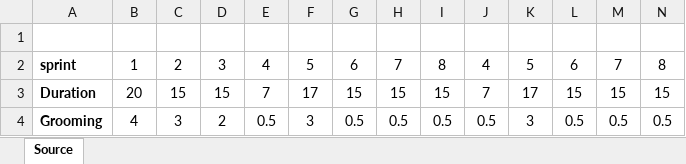
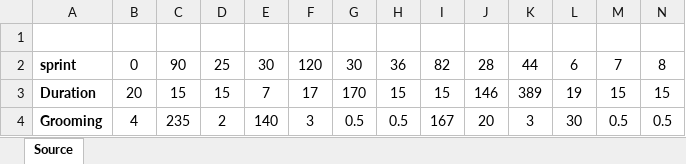
Before and after one commit to HackAgileUST/Hackathon2019, an Excel workbook: SourceProjectMetrics - 1.xlsx, sheet Source, drawn as a sheet; values as stored, in another font and other column widths than the file's, no borders; the diff names each change by its address in the sheet, - before the commit and + after, or states it on an @@ line.

Commit message:
Add files via upload

```diff
--- a/SourceProjectMetrics - 1.xlsx (sheet Source)
+++ b/SourceProjectMetrics - 1.xlsx (sheet Source)
-B2: 1
+B2: 0
-C2: 2
+C2: 90
-D2: 3
+D2: 25
-E2: 4
+E2: 30
-F2: 5
+F2: 120
-G2: 6
+G2: 30
-H2: 7
+H2: 36
-I2: 8
+I2: 82
-J2: 4
+J2: 28
-K2: 5
+K2: 44
-G3: 15
+G3: 170
-J3: 7
+J3: 146
-K3: 17
+K3: 389
-L3: 15
+L3: 19
-C4: 3
+C4: 235
-E4: 0.5
+E4: 140
-I4: 0.5
+I4: 167
-J4: 0.5
+J4: 20
-L4: 0.5
+L4: 30
```
